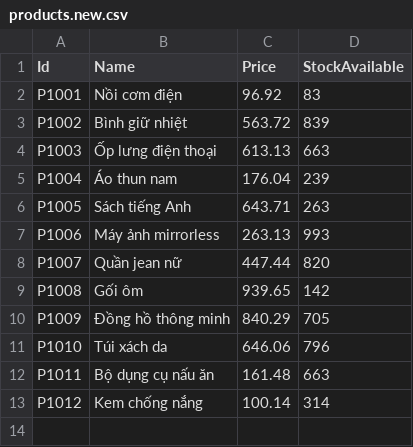
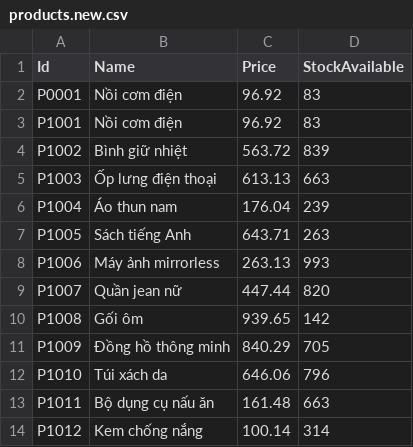
Before and after one commit to Nguyenhuyktpm/Mock-up-1, a CSV file: Data/InputFolder/products.new.csv, drawn as a sheet; the diff names each change by its address in the sheet, - before the commit and + after, or states it on an @@ line.

```diff
--- a/Data/InputFolder/products.new.csv
+++ b/Data/InputFolder/products.new.csv
+row 2: P0001 | Nồi cơm điện | 96.92 | 83
```
Also changed, not shown: 25 other files.
